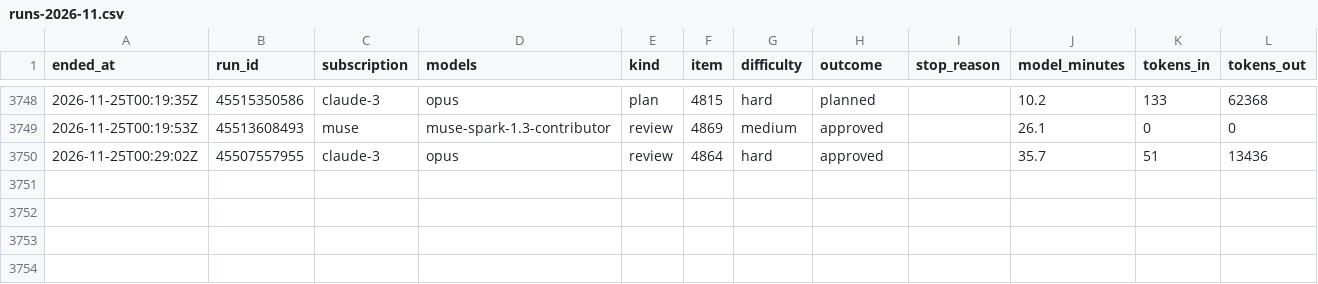
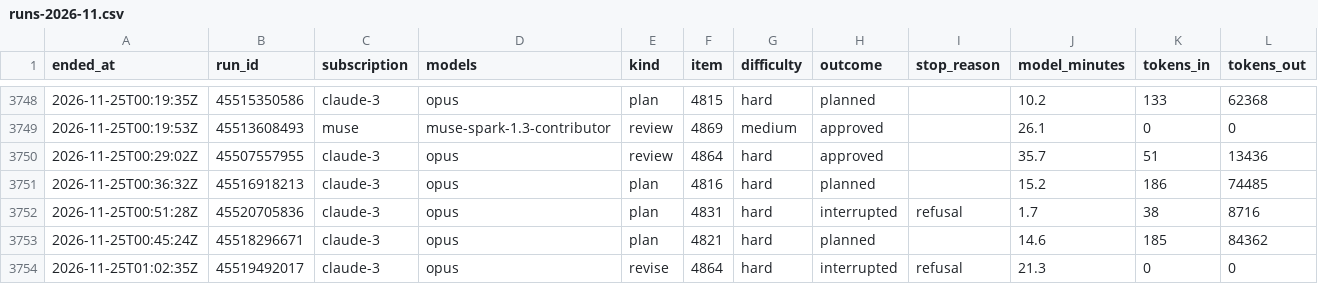
Before and after one commit to Jlore-Studios/JackiOh, a CSV file: usage/runs-2026-11.csv, drawn as a sheet; only a part is shown, gaps mark what is left out; rows hold the shown columns only; the diff names each change by its address in the sheet, - before the commit and + after, or states it on an @@ line.

Commit message:
usage: 84 row(s), 3 session(s), 0 week(s) [skip ci]

```diff
--- a/usage/runs-2026-11.csv
+++ b/usage/runs-2026-11.csv
+row 3751: 2026-11-25T00:36:32Z | 45516918213 | claude-3 | opus | plan | 4816 | hard | planned |  | 15.2 | 186 | 74485
+row 3752: 2026-11-25T00:51:28Z | 45520705836 | claude-3 | opus | plan | 4831 | hard | interrupted | refusal | 1.7 | 38 | 8716
+row 3753: 2026-11-25T00:45:24Z | 45518296671 | claude-3 | opus | plan | 4821 | hard | planned |  | 14.6 | 185 | 84362
+row 3754: 2026-11-25T01:02:35Z | 45519492017 | claude-3 | opus | revise | 4864 | hard | interrupted | refusal | 21.3 | 0 | 0
```
Also changed, not shown: usage/pools-2026-11.csv, usage/sessions-2026-11.csv, 2 other files.
